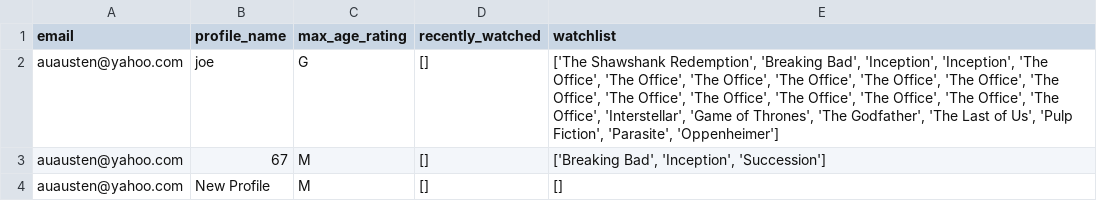
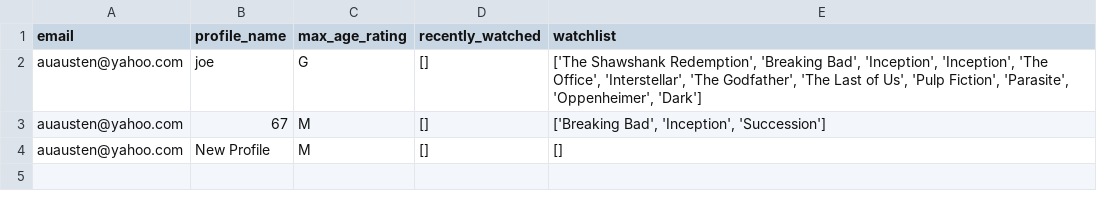
Before and after one commit to BaulkhamHillsHS/PrelimSE-26-Group1, a CSV file: profile_information.csv, drawn as a sheet.

```diff
--- a/profile_information.csv
+++ b/profile_information.csv
@@ -1,3 +1,3 @@
 email,profile_name,max_age_rating,recently_watched,watchlist
-auausten@yahoo.com,joe,G,[],"['The Shawshank Redemption', 'Breaking Bad', 'Inception', 'Inception', 'The Office', 'The Office', 'The Office', 'The Office', 'The Office', 'The Office', 'The Office', 'The Office', 'The Office', 'The Office', 'The Office', 'The Office', 'The Office', 'Interstellar', 'Game of Thrones', 'The Godfather', 'The Last of Us', 'Pulp Fiction', 'Parasite', 'Oppenheimer']"
+auausten@yahoo.com,joe,G,[],"['The Shawshank Redemption', 'Breaking Bad', 'Inception', 'Inception', 'The Office', 'Interstellar', 'The Godfather', 'The Last of Us', 'Pulp Fiction', 'Parasite', 'Oppenheimer', 'Dark']"
 auausten@yahoo.com,67,M,[],"['Breaking Bad', 'Inception', 'Succession']"
```
Also changed, not shown: 1 other file.
